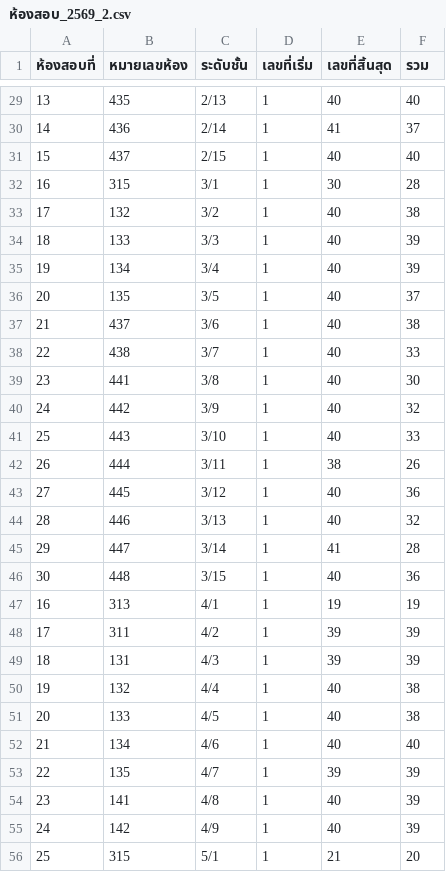
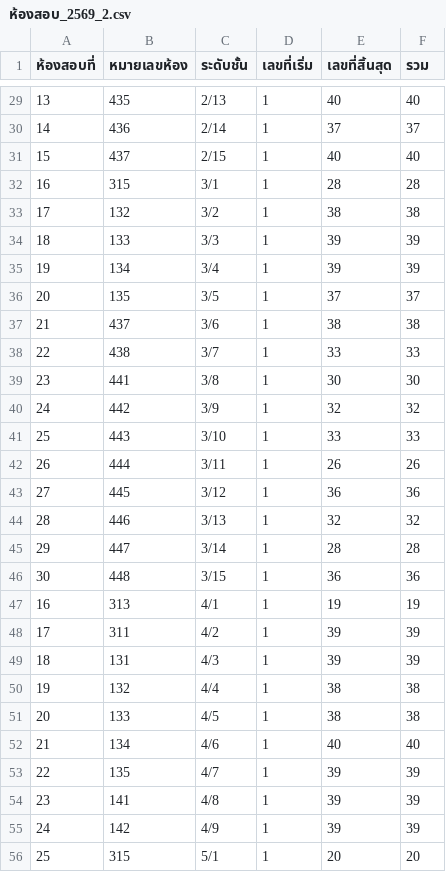
Before and after one commit to raminhyong/exam-cover-system, a CSV file: ข้อมูลตารางสอบ/2569-2/ห้องสอบ_2569_2.csv, drawn as a sheet; only a part is shown, gaps mark what is left out; the diff covers the shown part only.

```diff
--- a/ข้อมูลตารางสอบ/2569-2/ห้องสอบ_2569_2.csv
+++ b/ข้อมูลตารางสอบ/2569-2/ห้องสอบ_2569_2.csv
@@ -29,19 +29,19 @@
 13,435,2/13,1,40,40
-14,436,2/14,1,41,37
+14,436,2/14,1,37,37
 15,437,2/15,1,40,40
-16,315,3/1,1,30,28
-17,132,3/2,1,40,38
-18,133,3/3,1,40,39
-19,134,3/4,1,40,39
-20,135,3/5,1,40,37
-21,437,3/6,1,40,38
-22,438,3/7,1,40,33
-23,441,3/8,1,40,30
-24,442,3/9,1,40,32
-25,443,3/10,1,40,33
-26,444,3/11,1,38,26
-27,445,3/12,1,40,36
-28,446,3/13,1,40,32
-29,447,3/14,1,41,28
-30,448,3/15,1,40,36
+16,315,3/1,1,28,28
+17,132,3/2,1,38,38
+18,133,3/3,1,39,39
+19,134,3/4,1,39,39
+20,135,3/5,1,37,37
+21,437,3/6,1,38,38
+22,438,3/7,1,33,33
+23,441,3/8,1,30,30
+24,442,3/9,1,32,32
+25,443,3/10,1,33,33
+26,444,3/11,1,26,26
+27,445,3/12,1,36,36
+28,446,3/13,1,32,32
+29,447,3/14,1,28,28
+30,448,3/15,1,36,36
 16,313,4/1,1,19,19
@@ -49,8 +49,8 @@
 18,131,4/3,1,39,39
-19,132,4/4,1,40,38
-20,133,4/5,1,40,38
+19,132,4/4,1,38,38
+20,133,4/5,1,38,38
 21,134,4/6,1,40,40
 22,135,4/7,1,39,39
-23,141,4/8,1,40,39
-24,142,4/9,1,40,39
-25,315,5/1,1,21,20
+23,141,4/8,1,39,39
+24,142,4/9,1,39,39
+25,315,5/1,1,20,20
```
Also changed, not shown: 35 edited cells elsewhere in this file, 5 other files.
